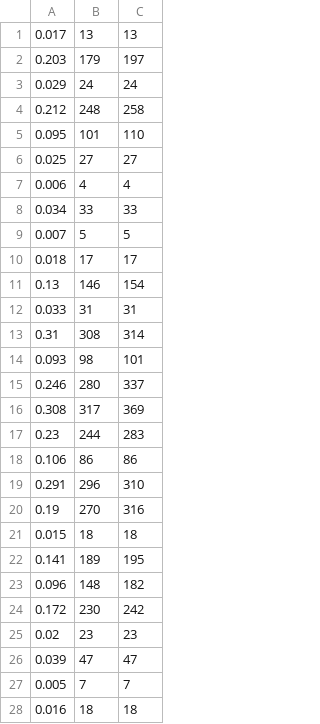
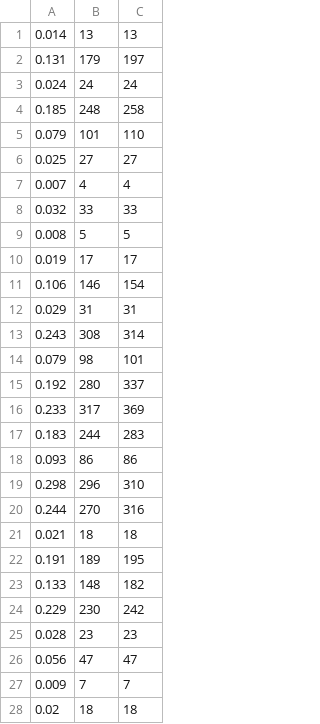
Before and after one commit to LeandroLovisolo/Algo3-TP3, a CSV file: mediciones/golosa-testing.csv, drawn as a sheet; only a part is shown; the diff covers the shown part only.

```diff
--- a/mediciones/golosa-testing.csv
+++ b/mediciones/golosa-testing.csv
@@ -1,28 +1,28 @@
-0.017, 13, 13
-0.203, 179, 197
-0.029, 24, 24
-0.212, 248, 258
-0.095, 101, 110
+0.014, 13, 13
+0.131, 179, 197
+0.024, 24, 24
+0.185, 248, 258
+0.079, 101, 110
 0.025, 27, 27
-0.006, 4, 4
-0.034, 33, 33
-0.007, 5, 5
-0.018, 17, 17
-0.13, 146, 154
-0.033, 31, 31
-0.31, 308, 314
-0.093, 98, 101
-0.246, 280, 337
-0.308, 317, 369
-0.23, 244, 283
-0.106, 86, 86
-0.291, 296, 310
-0.19, 270, 316
-0.015, 18, 18
-0.141, 189, 195
-0.096, 148, 182
-0.172, 230, 242
-0.02, 23, 23
-0.039, 47, 47
-0.005, 7, 7
-0.016, 18, 18
+0.007, 4, 4
+0.032, 33, 33
+0.008, 5, 5
+0.019, 17, 17
+0.106, 146, 154
+0.029, 31, 31
+0.243, 308, 314
+0.079, 98, 101
+0.192, 280, 337
+0.233, 317, 369
+0.183, 244, 283
+0.093, 86, 86
+0.298, 296, 310
+0.244, 270, 316
+0.021, 18, 18
+0.191, 189, 195
+0.133, 148, 182
+0.229, 230, 242
+0.028, 23, 23
+0.056, 47, 47
+0.009, 7, 7
+0.02, 18, 18
```
Also changed, not shown: 10 edited cells elsewhere in this file, mediciones/exacto.csv, mediciones/golosa-entrenamiento.csv, 23 other files.
